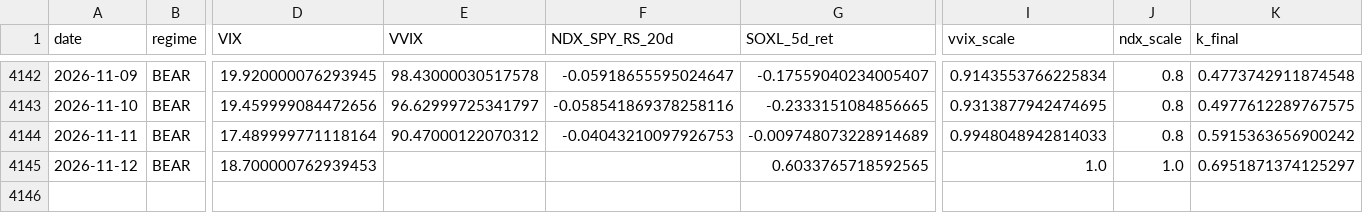
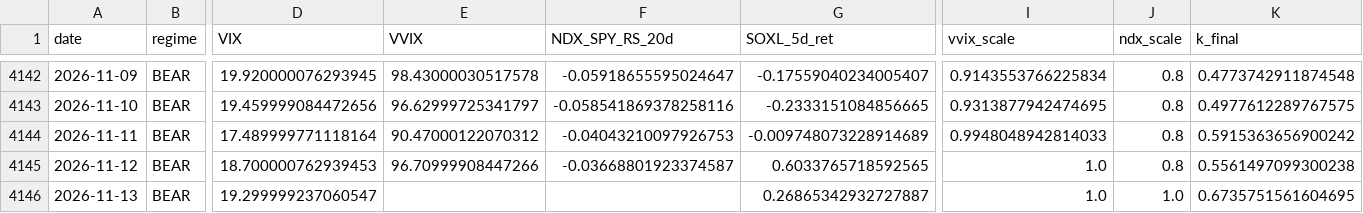
Before and after one commit to sunghakg/bube-v1-dashboard, a CSV file: data/v2_final/signal_diagnostics.csv, drawn as a sheet; only a part is shown, gaps mark what is left out; rows hold the shown columns only; the diff names each change by its address in the sheet, - before the commit and + after, or states it on an @@ line.

```diff
--- a/data/v2_final/signal_diagnostics.csv
+++ b/data/v2_final/signal_diagnostics.csv
-E4145 (VVIX): (empty)
+E4145 (VVIX): 96.70999908447266
-F4145 (NDX_SPY_RS_20d): (empty)
+F4145 (NDX_SPY_RS_20d): -0.03668801923374587
-J4145 (ndx_scale): 1.0
+J4145 (ndx_scale): 0.8
-K4145 (k_final): 0.6951871374125297
+K4145 (k_final): 0.5561497099300238
+row 4146: 2026-11-13 | BEAR | 19.299999237060547 |  |  | 0.26865342932727887 | 1.0 | 1.0 | 0.6735751561604695
```
Also changed, not shown: data/champ_nomargin/daily.csv, data/champ_nomargin/trades_champ.csv, 12 other files.
